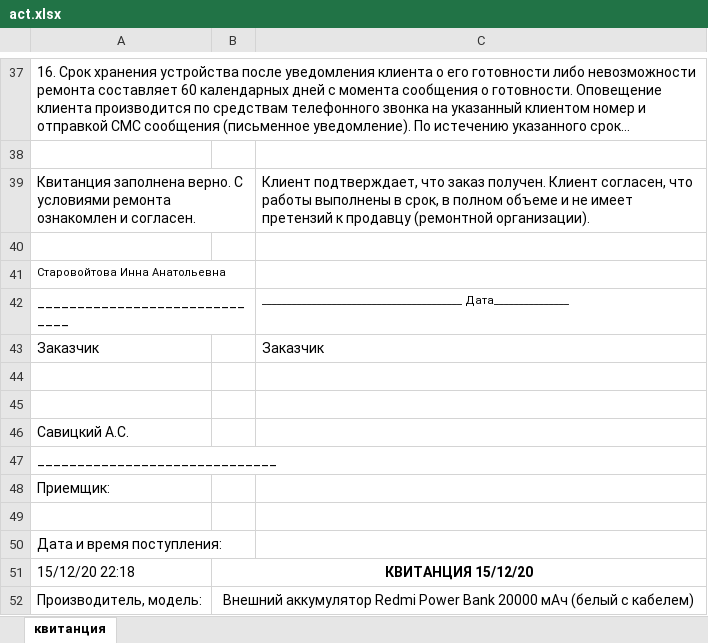
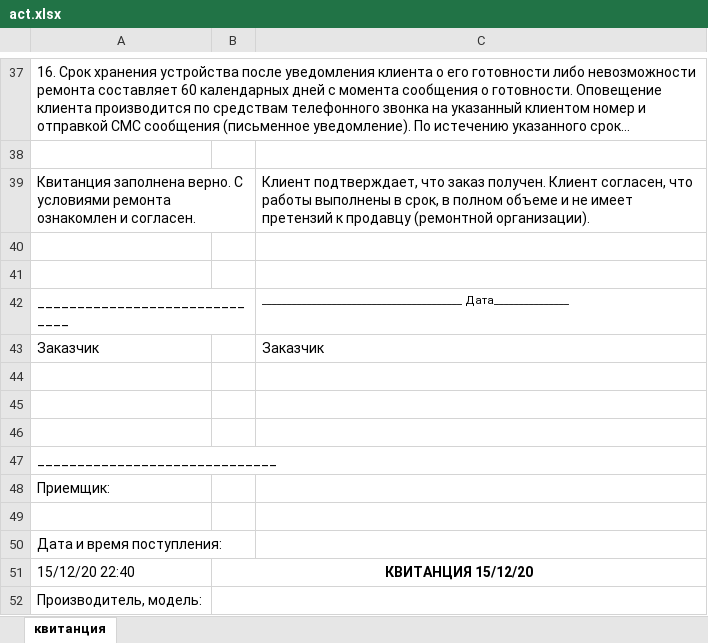
Before and after one commit to PrudnikOFF97/xistore_repair-backend, an Excel workbook: act.xlsx, sheet квитанция, drawn as a sheet; only a part is shown, gaps mark what is left out; long unchanged cells end in …; values as stored, in another font and other column widths than the file's, no borders; charts and pictures not drawn; the diff covers the shown part only; the diff names each change by its address in the sheet, - before the commit and + after, or states it on an @@ line.

```diff
--- a/act.xlsx (sheet квитанция)
+++ b/act.xlsx (sheet квитанция)
-A41: Старовойтова Инна Анатольевна
+A41: (empty)
-A46: Савицкий А.С.
+A46: (empty)
-A51: 15/12/20 22:18
+A51: 15/12/20 22:40
-B52: Внешний аккумулятор Redmi Power Bank 20000 мАч (белый с кабелем)
+B52: (empty)
```
Also changed, not shown: 23 edited cells elsewhere in this sheet.
